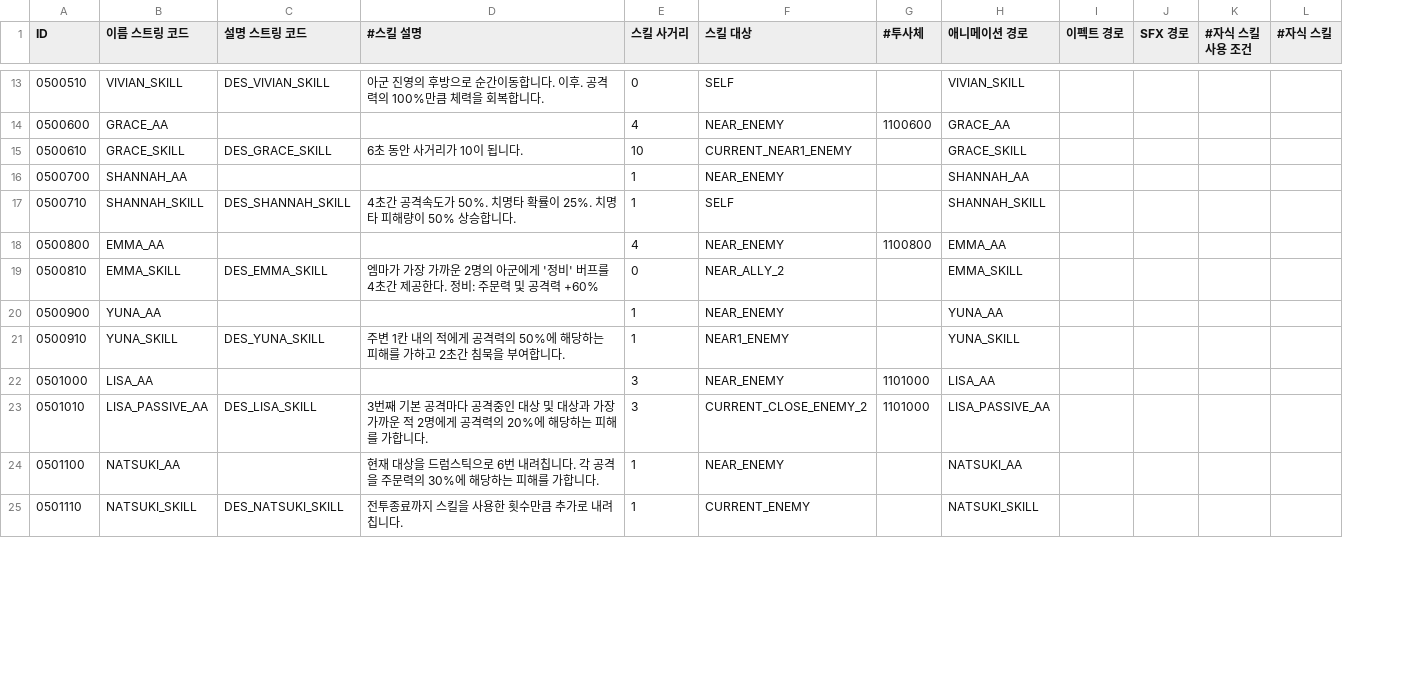
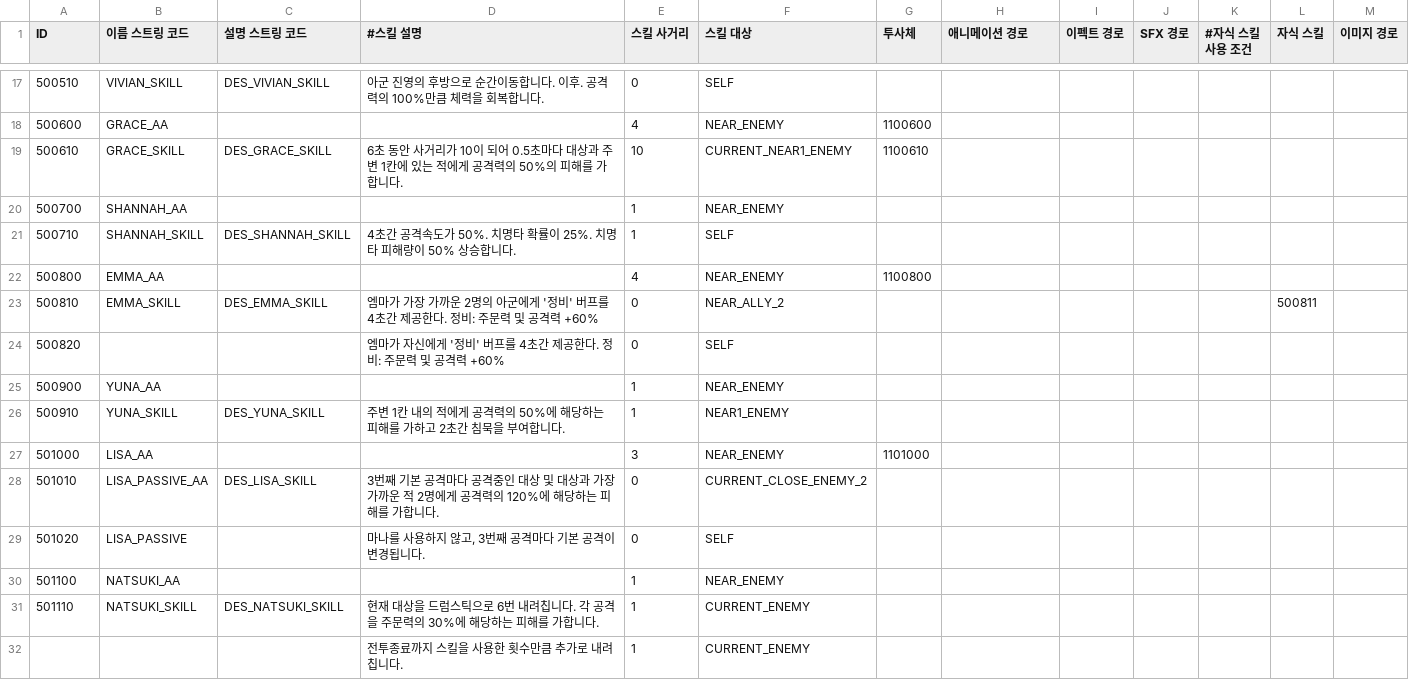
Before and after one commit to leejhee/DG_Project, a CSV file: DesireGame/Assets/Resources/CSV/SkillData.csv, drawn as a sheet; only a part is shown, gaps mark what is left out; removed rows and columns are numbered as before the commit, all else as after; the diff covers the shown part only; the diff names each change by its address in the sheet, - before the commit and + after, or states it on an @@ line.

```diff
--- a/DesireGame/Assets/Resources/CSV/SkillData.csv
+++ b/DesireGame/Assets/Resources/CSV/SkillData.csv
-column L (#자식 스킬), empty
+column L (자식 스킬), row 23: 500811
+column M (이미지 경로), empty
-G1: #투사체
+G1: 투사체
-A17 (ID): 0500510
+A17 (ID): 500510
-H17 (애니메이션 경로): VIVIAN_SKILL
+H17 (애니메이션 경로): (empty)
-A18 (ID): 0500600
+A18 (ID): 500600
-H18 (애니메이션 경로): GRACE_AA
+H18 (애니메이션 경로): (empty)
-A19 (ID): 0500610
+A19 (ID): 500610
-D19 (#스킬 설명): 6초 동안 사거리가 10이 됩니다.
+D19 (#스킬 설명): 6초 동안 사거리가 10이 되어 0.5초마다 대상과 주변 1칸에 있는 적에게 공격력의 50%의 피해를 가합니다.
-G19 (투사체): (empty)
+G19 (투사체): 1100610
-H19 (애니메이션 경로): GRACE_SKILL
+H19 (애니메이션 경로): (empty)
-A20 (ID): 0500700
+A20 (ID): 500700
-H20 (애니메이션 경로): SHANNAH_AA
+H20 (애니메이션 경로): (empty)
-A21 (ID): 0500710
+A21 (ID): 500710
-H21 (애니메이션 경로): SHANNAH_SKILL
+H21 (애니메이션 경로): (empty)
-A22 (ID): 0500800
+A22 (ID): 500800
-H22 (애니메이션 경로): EMMA_AA
+H22 (애니메이션 경로): (empty)
-A23 (ID): 0500810
+A23 (ID): 500810
-H23 (애니메이션 경로): EMMA_SKILL
+H23 (애니메이션 경로): (empty)
+row 24: 500820 |  |  | 엠마가 자신에게 '정비' 버프를 4초간 제공한다. 정비: 주문력 및 공격력 +60% | 0 | SELF
-A25 (ID): 0500900
+A25 (ID): 500900
-H25 (애니메이션 경로): YUNA_AA
+H25 (애니메이션 경로): (empty)
-A26 (ID): 0500910
+A26 (ID): 500910
-H26 (애니메이션 경로): YUNA_SKILL
+H26 (애니메이션 경로): (empty)
-A27 (ID): 0501000
+A27 (ID): 501000
-H27 (애니메이션 경로): LISA_AA
+H27 (애니메이션 경로): (empty)
-row 23: 0501010 | LISA_PASSIVE_AA | DES_LISA_SKILL | 3번째 기본 공격마다 공격중인 대상 및 대상과 가장 가까운 적 2명에게 공격력의 20%에 해당하는 피해를 가합니다. | 3 | CURRENT_CLOSE_ENEMY_2 | 1101000 | LISA_PASSIVE_AA
-row 24: 0501100 | NATSUKI_AA |  | 현재 대상을 드럼스틱으로 6번 내려칩니다. 각 공격을 주문력의 30%에 해당하는 피해를 가합니다. | 1 | NEAR_ENEMY |  | NATSUKI_AA
+row 28: 501010 | LISA_PASSIVE_AA | DES_LISA_SKILL | 3번째 기본 공격마다 공격중인 대상 및 대상과 가장 가까운 적 2명에게 공격력의 120%에 해당하는 피해를 가합니다. | 0 | CURRENT_CLOSE_ENEMY_2
+row 29: 501020 | LISA_PASSIVE |  | 마나를 사용하지 않고, 3번째 공격마다 기본 공격이 변경됩니다. | 0 | SELF
+row 30: 501100 | NATSUKI_AA |  |  | 1 | NEAR_ENEMY
-A31 (ID): 0501110
+A31 (ID): 501110
-D31 (#스킬 설명): 전투종료까지 스킬을 사용한 횟수만큼 추가로 내려칩니다.
+D31 (#스킬 설명): 현재 대상을 드럼스틱으로 6번 내려칩니다. 각 공격을 주문력의 30%에 해당하는 피해를 가합니다.
-H31 (애니메이션 경로): NATSUKI_SKILL
+H31 (애니메이션 경로): (empty)
+row 32:  |  |  | 전투종료까지 스킬을 사용한 횟수만큼 추가로 내려칩니다. | 1 | CURRENT_ENEMY
```
Also changed, not shown: 7 added rows, 1 removed row and 71 edited cells elsewhere in this file.
